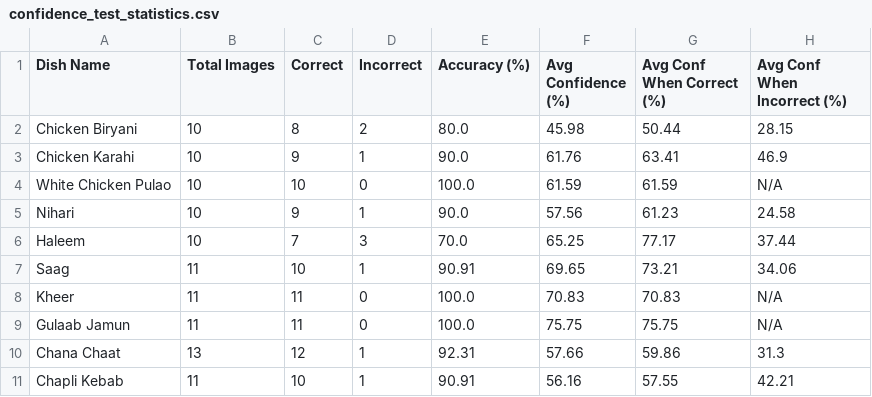
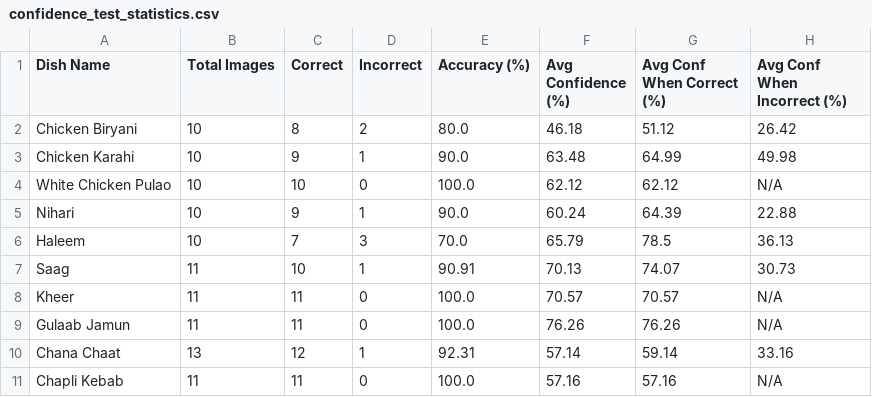
Before and after one commit to HammadMal/CS491-SehatGuru, a CSV file: Confidence_testing/confidence_test_statistics.csv, drawn as a sheet; only a part is shown; the diff covers the shown part only.

```diff
--- a/Confidence_testing/confidence_test_statistics.csv
+++ b/Confidence_testing/confidence_test_statistics.csv
@@ -1,11 +1,11 @@
 Dish Name,Total Images,Correct,Incorrect,Accuracy (%),Avg Confidence (%),Avg Conf When Correct (%),Avg Conf When Incorrect (%)
-Chicken Biryani,10,8,2,80.0,45.98,50.44,28.15
-Chicken Karahi,10,9,1,90.0,61.76,63.41,46.9
-White Chicken Pulao,10,10,0,100.0,61.59,61.59,N/A
-Nihari,10,9,1,90.0,57.56,61.23,24.58
-Haleem,10,7,3,70.0,65.25,77.17,37.44
-Saag,11,10,1,90.91,69.65,73.21,34.06
-Kheer,11,11,0,100.0,70.83,70.83,N/A
-Gulaab Jamun,11,11,0,100.0,75.75,75.75,N/A
-Chana Chaat,13,12,1,92.31,57.66,59.86,31.3
-Chapli Kebab,11,10,1,90.91,56.16,57.55,42.21
+Chicken Biryani,10,8,2,80.0,46.18,51.12,26.42
+Chicken Karahi,10,9,1,90.0,63.48,64.99,49.98
+White Chicken Pulao,10,10,0,100.0,62.12,62.12,N/A
+Nihari,10,9,1,90.0,60.24,64.39,22.88
+Haleem,10,7,3,70.0,65.79,78.5,36.13
+Saag,11,10,1,90.91,70.13,74.07,30.73
+Kheer,11,11,0,100.0,70.57,70.57,N/A
+Gulaab Jamun,11,11,0,100.0,76.26,76.26,N/A
+Chana Chaat,13,12,1,92.31,57.14,59.14,33.16
+Chapli Kebab,11,11,0,100.0,57.16,57.16,N/A
```
Also changed, not shown: 2 added rows and 21 edited cells elsewhere in this file, Confidence_testing/confidence_test_results.csv, 4 other files.
